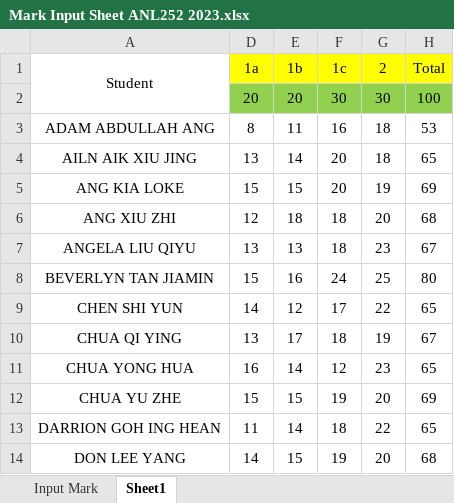
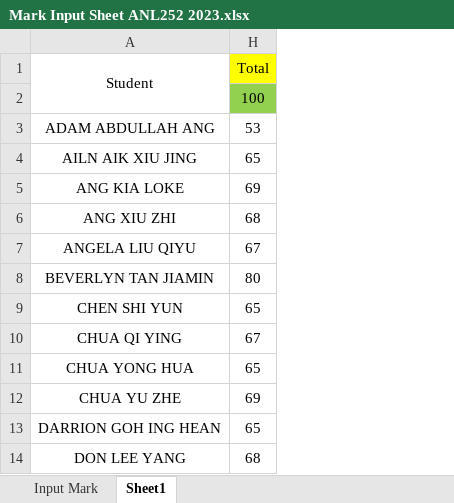
Before and after one commit to munishkumar-gh/munishkumar-gh.github.io, an Excel workbook: SuSS/2023_Sem2_ANL252_Python_4_Biz/1_TMA/Mark Input Sheet ANL252 2023.xlsx, sheet Sheet1, drawn as a sheet; only a part is shown; values as stored, in another font and other column widths than the file's, no borders; charts and pictures not drawn; the diff names each change by its address in the sheet, - before the commit and + after, or states it on an @@ line.

```diff
--- a/SuSS/2023_Sem2_ANL252_Python_4_Biz/1_TMA/Mark Input Sheet ANL252 2023.xlsx (sheet Sheet1)
+++ b/SuSS/2023_Sem2_ANL252_Python_4_Biz/1_TMA/Mark Input Sheet ANL252 2023.xlsx (sheet Sheet1)
@@ column D (1a) hidden, rows 2-14: 20 | 8 | 13 | 15 | 12 | 13 | 15 | 14 | 13 | 16 | 15 | 11 | 14 @@
@@ column E (1b) hidden, rows 2-14: 20 | 11 | 14 | 15 | 18 | 13 | 16 | 12 | 17 | 14 | 15 | 14 | 15 @@
@@ column F (1c) hidden, rows 2-14: 30 | 16 | 20 | 20 | 18 | 18 | 24 | 17 | 18 | 12 | 19 | 18 | 19 @@
@@ column G (2) hidden, rows 2-14: 30 | 18 | 18 | 19 | 20 | 23 | 25 | 22 | 19 | 23 | 20 | 22 | 20 @@
```
Also changed, not shown: charts or pictures, 55 other files.
